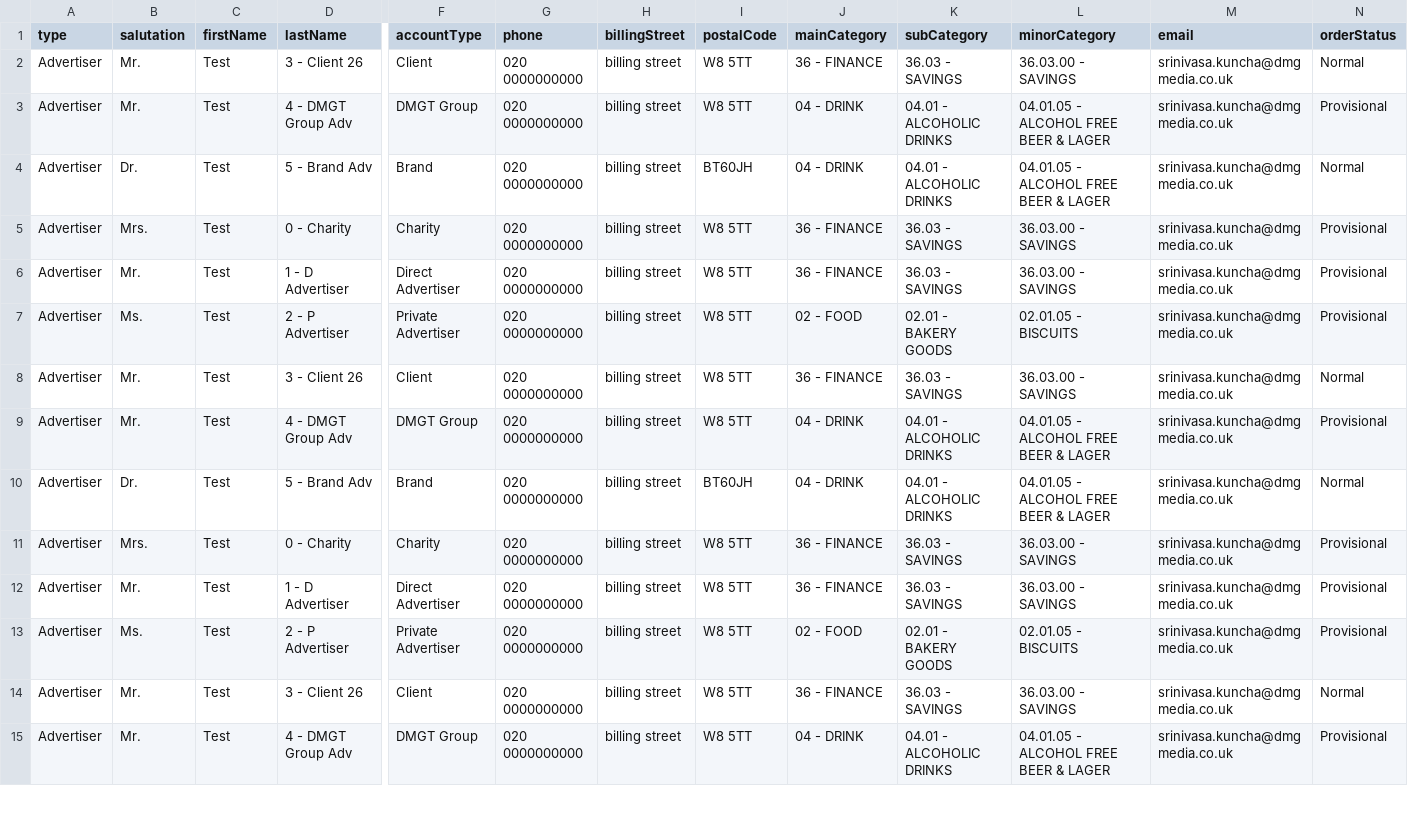
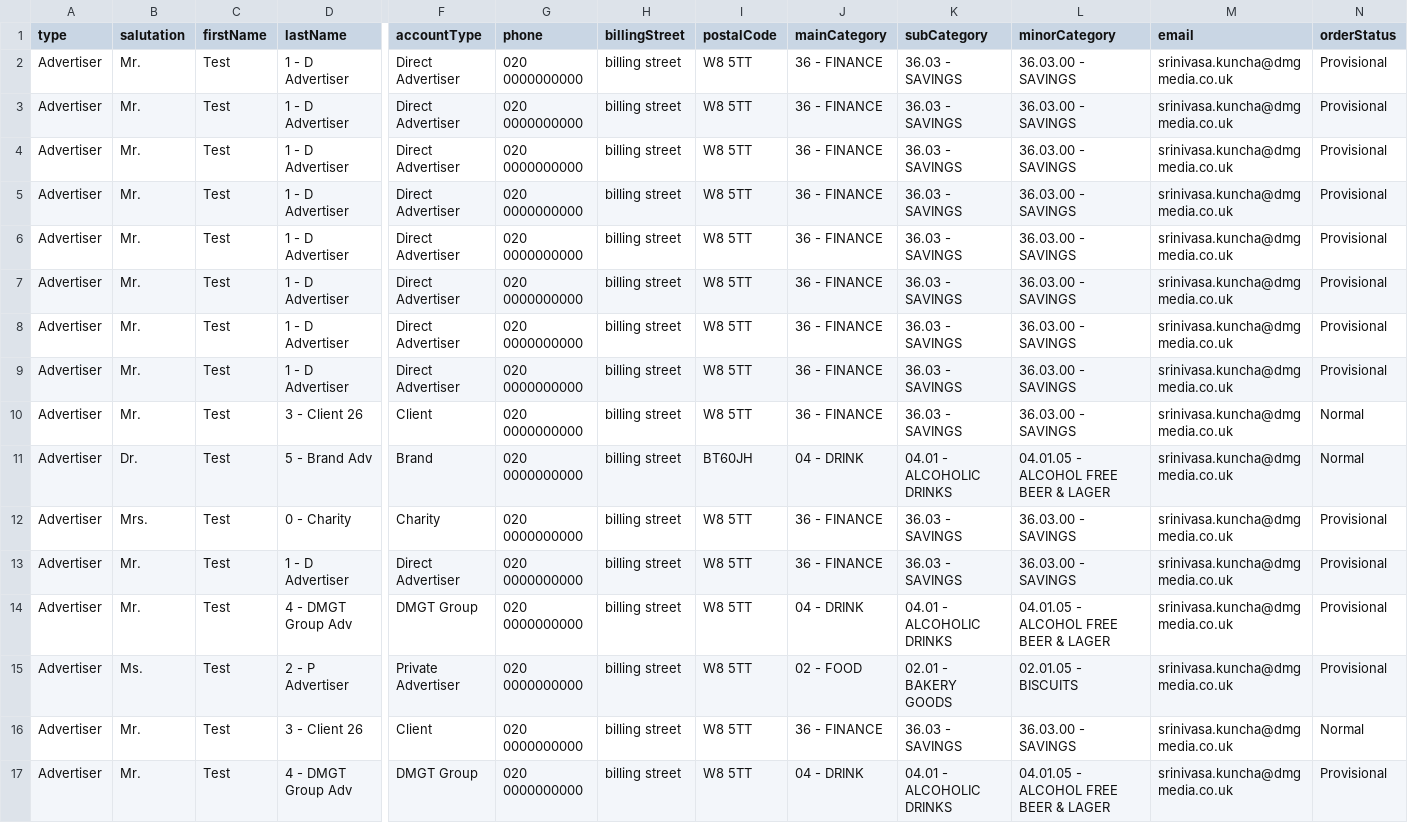
Before and after one commit to skuncha/direct-orders, a CSV file: directorders/src/main/resources/createOrders.csv, drawn as a sheet; only a part is shown, gaps mark what is left out; the shorter side is filled out with more unchanged rows; rows hold the shown columns only; the diff names each change by its address in the sheet, - before the commit and + after, or states it on an @@ line.

```diff
--- a/directorders/src/main/resources/createOrders.csv
+++ b/directorders/src/main/resources/createOrders.csv
+row 2: Advertiser | Mr. | Test | 1 - D Advertiser | Direct Advertiser | 020 0000000000 | billing street | W8 5TT | 36 - FINANCE | 36.03 - SAVINGS | 36.03.00 - SAVINGS | srinivasa.kuncha@dmgmedia.co.uk | Provisional
+row 3: Advertiser | Mr. | Test | 1 - D Advertiser | Direct Advertiser | 020 0000000000 | billing street | W8 5TT | 36 - FINANCE | 36.03 - SAVINGS | 36.03.00 - SAVINGS | srinivasa.kuncha@dmgmedia.co.uk | Provisional
+row 4: Advertiser | Mr. | Test | 1 - D Advertiser | Direct Advertiser | 020 0000000000 | billing street | W8 5TT | 36 - FINANCE | 36.03 - SAVINGS | 36.03.00 - SAVINGS | srinivasa.kuncha@dmgmedia.co.uk | Provisional
+row 5: Advertiser | Mr. | Test | 1 - D Advertiser | Direct Advertiser | 020 0000000000 | billing street | W8 5TT | 36 - FINANCE | 36.03 - SAVINGS | 36.03.00 - SAVINGS | srinivasa.kuncha@dmgmedia.co.uk | Provisional
+row 6: Advertiser | Mr. | Test | 1 - D Advertiser | Direct Advertiser | 020 0000000000 | billing street | W8 5TT | 36 - FINANCE | 36.03 - SAVINGS | 36.03.00 - SAVINGS | srinivasa.kuncha@dmgmedia.co.uk | Provisional
+row 7: Advertiser | Mr. | Test | 1 - D Advertiser | Direct Advertiser | 020 0000000000 | billing street | W8 5TT | 36 - FINANCE | 36.03 - SAVINGS | 36.03.00 - SAVINGS | srinivasa.kuncha@dmgmedia.co.uk | Provisional
+row 8: Advertiser | Mr. | Test | 1 - D Advertiser | Direct Advertiser | 020 0000000000 | billing street | W8 5TT | 36 - FINANCE | 36.03 - SAVINGS | 36.03.00 - SAVINGS | srinivasa.kuncha@dmgmedia.co.uk | Provisional
+row 9: Advertiser | Mr. | Test | 1 - D Advertiser | Direct Advertiser | 020 0000000000 | billing street | W8 5TT | 36 - FINANCE | 36.03 - SAVINGS | 36.03.00 - SAVINGS | srinivasa.kuncha@dmgmedia.co.uk | Provisional
@@ row 3 moved to row 14: Advertiser @@
```
Also changed, not shown: 1 other file.
